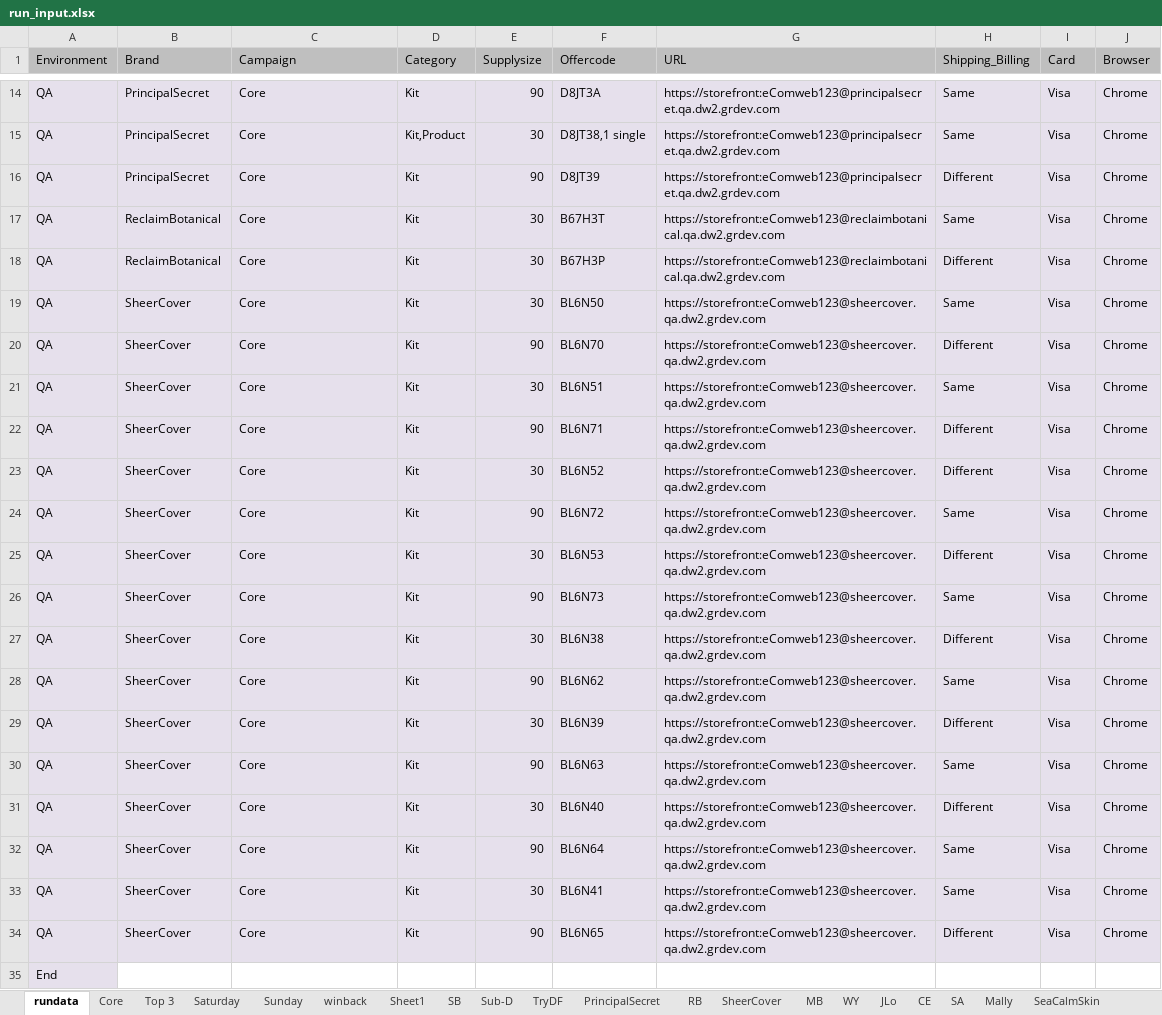
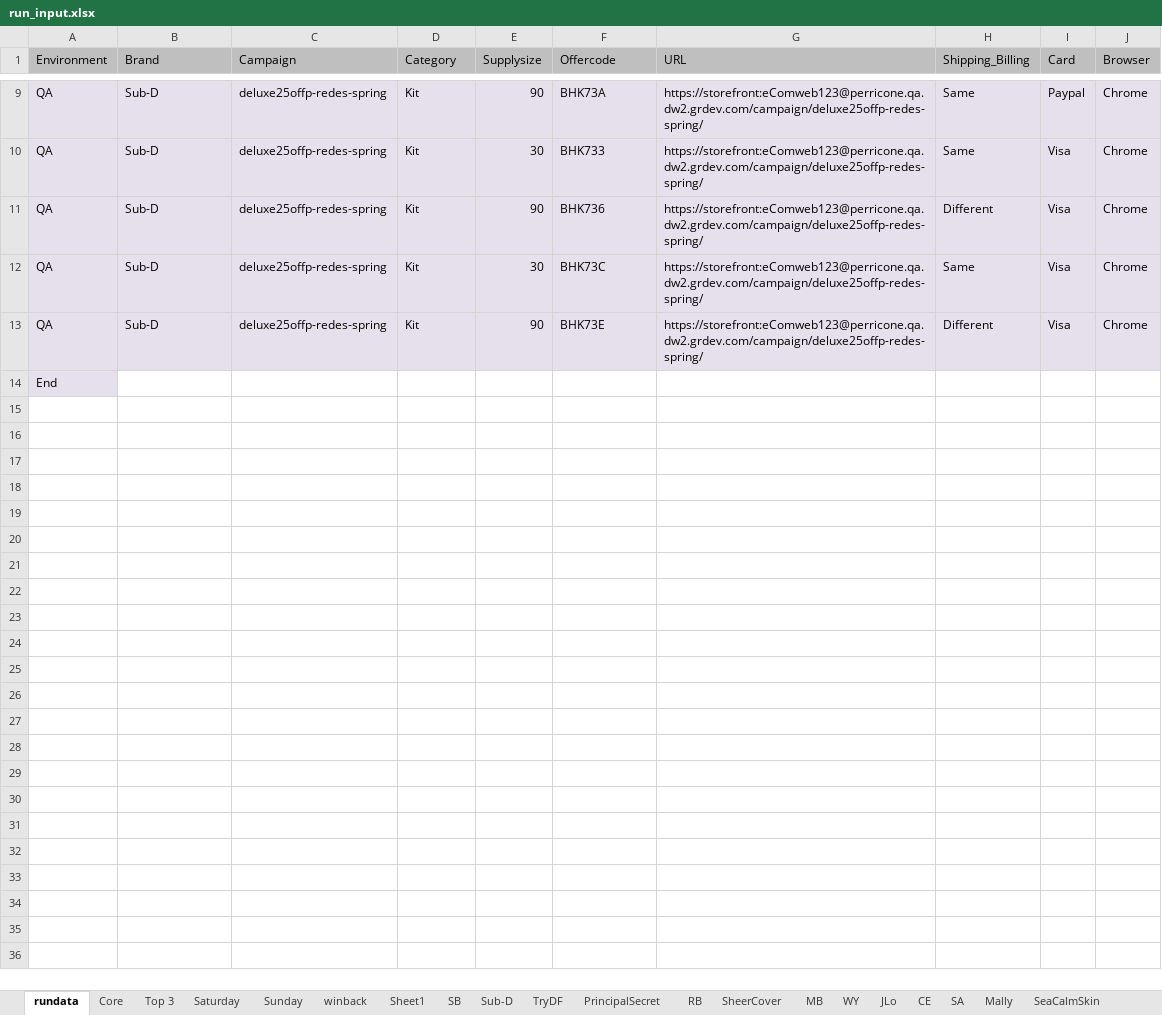
Before and after one commit to Bharathi28/gr, an Excel workbook: gr/Input_Output/BuyflowValidation/run_input.xlsx, sheet rundata, drawn as a sheet; only a part is shown, gaps mark what is left out; values as stored, in another font and other column widths than the file's, no borders; removed rows and columns are numbered as before the commit, all else as after; the diff covers the shown part only; the diff names each change by its address in the sheet, - before the commit and + after, or states it on an @@ line.

Commit message:
May 3 - Buyflow input update

```diff
--- a/gr/Input_Output/BuyflowValidation/run_input.xlsx (sheet rundata)
+++ b/gr/Input_Output/BuyflowValidation/run_input.xlsx (sheet rundata)
-B9 (Brand): PrincipalSecret
+B9 (Brand): Sub-D
-C9 (Campaign): Core
+C9 (Campaign): deluxe25offp-redes-spring
-F9 (Offercode): D8JT3A
+F9 (Offercode): BHK73A
-G9 (URL): https://storefront:eComweb123@principalsecret.qa.dw2.grdev.com
+G9 (URL): https://storefront:eComweb123@perricone.qa.dw2.grdev.com/campaign/deluxe25offp-redes-spring/
-I9 (Card): Visa
+I9 (Card): Paypal
-row 15: QA | PrincipalSecret | Core | Kit,Product | 30 | D8JT38,1 single | https://storefront:eComweb123@principalsecret.qa.dw2.grdev.com | Same | Visa | Chrome
-row 16: QA | PrincipalSecret | Core | Kit | 90 | D8JT39 | https://storefront:eComweb123@principalsecret.qa.dw2.grdev.com | Different | Visa | Chrome
-B10 (Brand): ReclaimBotanical
+B10 (Brand): Sub-D
-C10 (Campaign): Core
+C10 (Campaign): deluxe25offp-redes-spring
-F10 (Offercode): B67H3T
+F10 (Offercode): BHK733
-G10 (URL): https://storefront:eComweb123@reclaimbotanical.qa.dw2.grdev.com
+G10 (URL): https://storefront:eComweb123@perricone.qa.dw2.grdev.com/campaign/deluxe25offp-redes-spring/
-row 18: QA | ReclaimBotanical | Core | Kit | 30 | B67H3P | https://storefront:eComweb123@reclaimbotanical.qa.dw2.grdev.com | Different | Visa | Chrome
-row 19: QA | SheerCover | Core | Kit | 30 | BL6N50 | https://storefront:eComweb123@sheercover.qa.dw2.grdev.com | Same | Visa | Chrome
-B11:B13 (Brand): SheerCover
+B11:B13 (Brand): Sub-D
-C11:C13 (Campaign): Core
+C11:C13 (Campaign): deluxe25offp-redes-spring
-F11 (Offercode): BL6N70
+F11 (Offercode): BHK736
-G11:G13 (URL): https://storefront:eComweb123@sheercover.qa.dw2.grdev.com
+G11:G13 (URL): https://storefront:eComweb123@perricone.qa.dw2.grdev.com/campaign/deluxe25offp-redes-spring/
-F12 (Offercode): BL6N51
+F12 (Offercode): BHK73C
-F13 (Offercode): BL6N71
+F13 (Offercode): BHK73E
-row 23: QA | SheerCover | Core | Kit | 30 | BL6N52 | https://storefront:eComweb123@sheercover.qa.dw2.grdev.com | Different | Visa | Chrome
-row 24: QA | SheerCover | Core | Kit | 90 | BL6N72 | https://storefront:eComweb123@sheercover.qa.dw2.grdev.com | Same | Visa | Chrome
-row 25: QA | SheerCover | Core | Kit | 30 | BL6N53 | https://storefront:eComweb123@sheercover.qa.dw2.grdev.com | Different | Visa | Chrome
-row 26: QA | SheerCover | Core | Kit | 90 | BL6N73 | https://storefront:eComweb123@sheercover.qa.dw2.grdev.com | Same | Visa | Chrome
-row 27: QA | SheerCover | Core | Kit | 30 | BL6N38 | https://storefront:eComweb123@sheercover.qa.dw2.grdev.com | Different | Visa | Chrome
-row 28: QA | SheerCover | Core | Kit | 90 | BL6N62 | https://storefront:eComweb123@sheercover.qa.dw2.grdev.com | Same | Visa | Chrome
-row 29: QA | SheerCover | Core | Kit | 30 | BL6N39 | https://storefront:eComweb123@sheercover.qa.dw2.grdev.com | Different | Visa | Chrome
-row 30: QA | SheerCover | Core | Kit | 90 | BL6N63 | https://storefront:eComweb123@sheercover.qa.dw2.grdev.com | Same | Visa | Chrome
-row 31: QA | SheerCover | Core | Kit | 30 | BL6N40 | https://storefront:eComweb123@sheercover.qa.dw2.grdev.com | Different | Visa | Chrome
-row 32: QA | SheerCover | Core | Kit | 90 | BL6N64 | https://storefront:eComweb123@sheercover.qa.dw2.grdev.com | Same | Visa | Chrome
-row 33: QA | SheerCover | Core | Kit | 30 | BL6N41 | https://storefront:eComweb123@sheercover.qa.dw2.grdev.com | Same | Visa | Chrome
-row 34: QA | SheerCover | Core | Kit | 90 | BL6N65 | https://storefront:eComweb123@sheercover.qa.dw2.grdev.com | Different | Visa | Chrome
```
Also changed, not shown: 5 removed rows and 27 edited cells elsewhere in this sheet, sheet Top 3, sheet Sub-D.
